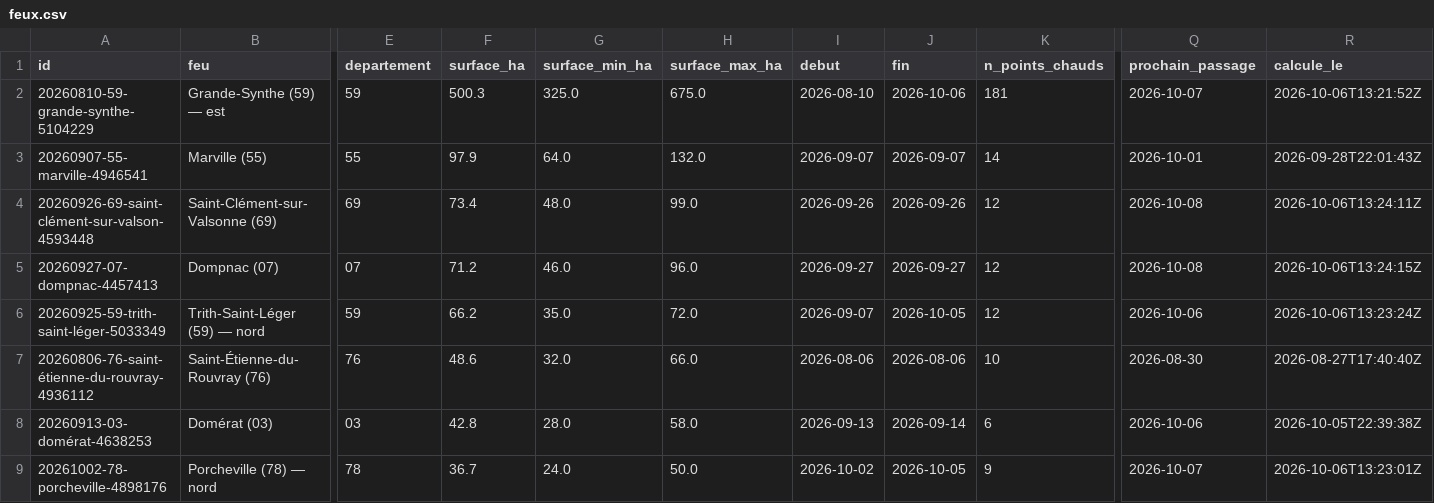
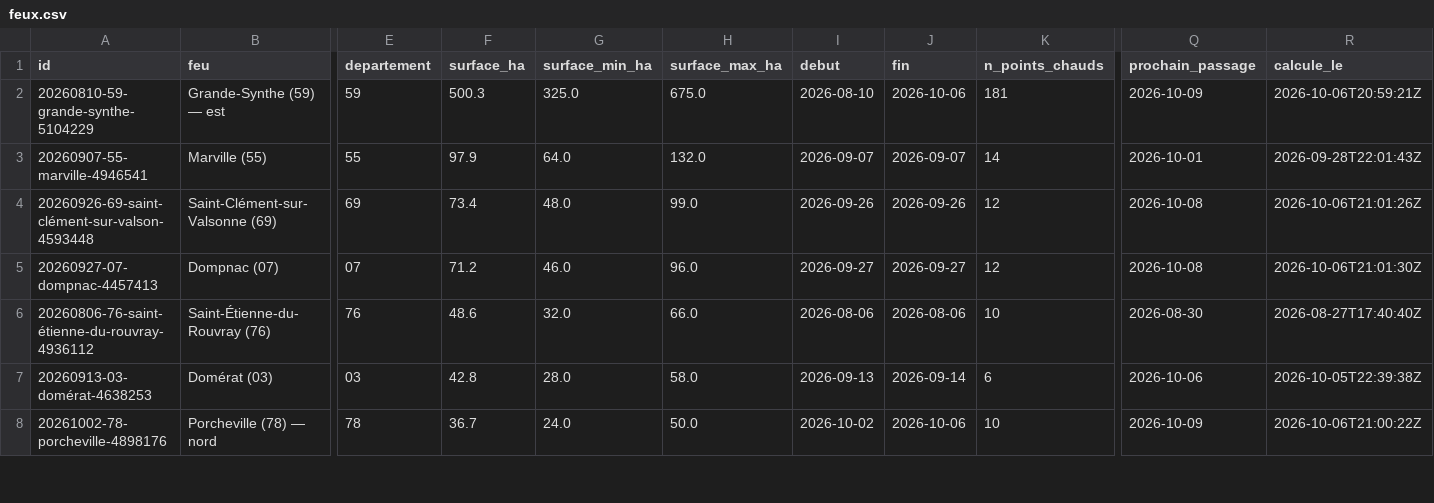
Before and after one commit to r0bp3nguin/brulis, a CSV file: site/data/feux.csv, drawn as a sheet; only a part is shown, gaps mark what is left out; removed rows and columns are numbered as before the commit, all else as after; rows hold the shown columns only; the diff covers the shown part only; the diff names each change by its address in the sheet, - before the commit and + after, or states it on an @@ line.

```diff
--- a/site/data/feux.csv
+++ b/site/data/feux.csv
-Q2 (prochain_passage): 2026-10-07
+Q2 (prochain_passage): 2026-10-09
-R2 (calcule_le): 2026-10-06T13:21:52Z
+R2 (calcule_le): 2026-10-06T20:59:21Z
-R4 (calcule_le): 2026-10-06T13:24:11Z
+R4 (calcule_le): 2026-10-06T21:01:26Z
-R5 (calcule_le): 2026-10-06T13:24:15Z
+R5 (calcule_le): 2026-10-06T21:01:30Z
-row 6: 20260925-59-trith-saint-léger-5033349 | Trith-Saint-Léger (59) — nord | 59 | 66.2 | 35.0 | 72.0 | 2026-09-07 | 2026-10-05 | 12 | 2026-10-06 | 2026-10-06T13:23:24Z
-J8 (fin): 2026-10-05
+J8 (fin): 2026-10-06
-K8 (n_points_chauds): 9
+K8 (n_points_chauds): 10
-Q8 (prochain_passage): 2026-10-07
+Q8 (prochain_passage): 2026-10-09
-R8 (calcule_le): 2026-10-06T13:23:01Z
+R8 (calcule_le): 2026-10-06T21:00:22Z
```
Also changed, not shown: 5 added rows, 2 removed rows and 3 edited cells elsewhere in this file, 26 other files.
